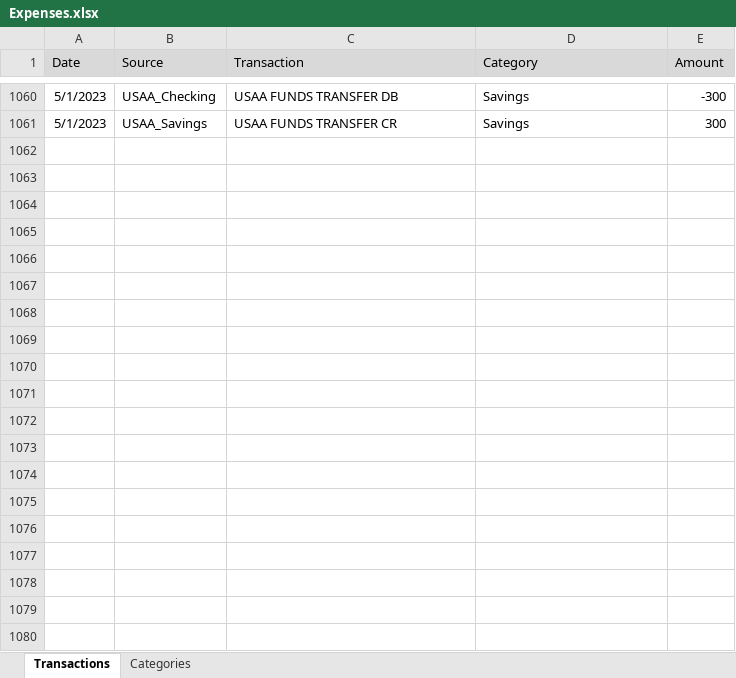
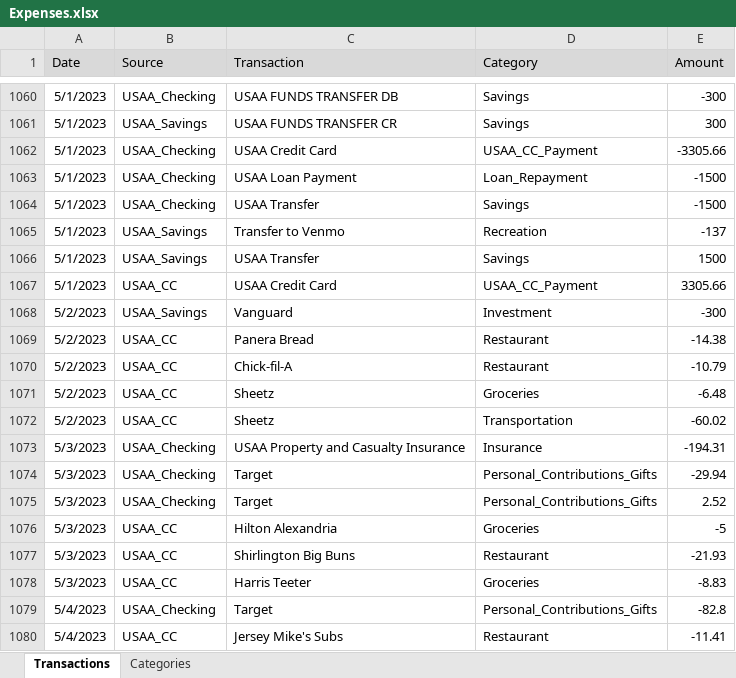
Before and after one commit to jegood78/Financial_Planning, an Excel workbook: Expenses.xlsx, sheet Transactions, drawn as a sheet; only a part is shown, gaps mark what is left out; values as stored, in another font and other column widths than the file's, no borders; table styles not drawn; the diff covers the shown part only; the diff names each change by its address in the sheet, - before the commit and + after, or states it on an @@ line.

```diff
--- a/Expenses.xlsx (sheet Transactions)
+++ b/Expenses.xlsx (sheet Transactions)
+row 1062: 5/1/2023 | USAA_Checking | USAA Credit Card | USAA_CC_Payment | -3305.66
+row 1063: 5/1/2023 | USAA_Checking | USAA Loan Payment | Loan_Repayment | -1500
+row 1064: 5/1/2023 | USAA_Checking | USAA Transfer | Savings | -1500
+row 1065: 5/1/2023 | USAA_Savings | Transfer to Venmo | Recreation | -137
+row 1066: 5/1/2023 | USAA_Savings | USAA Transfer | Savings | 1500
+row 1067: 5/1/2023 | USAA_CC | USAA Credit Card | USAA_CC_Payment | 3305.66
+row 1068: 5/2/2023 | USAA_Savings | Vanguard | Investment | -300
+row 1069: 5/2/2023 | USAA_CC | Panera Bread | Restaurant | -14.38
+row 1070: 5/2/2023 | USAA_CC | Chick-fil-A | Restaurant | -10.79
+row 1071: 5/2/2023 | USAA_CC | Sheetz | Groceries | -6.48
+row 1072: 5/2/2023 | USAA_CC | Sheetz | Transportation | -60.02
+row 1073: 5/3/2023 | USAA_Checking | USAA Property and Casualty Insurance | Insurance | -194.31
+row 1074: 5/3/2023 | USAA_Checking | Target | Personal_Contributions_Gifts | -29.94
+row 1075: 5/3/2023 | USAA_Checking | Target | Personal_Contributions_Gifts | 2.52
+row 1076: 5/3/2023 | USAA_CC | Hilton Alexandria | Groceries | -5
+row 1077: 5/3/2023 | USAA_CC | Shirlington Big Buns | Restaurant | -21.93
+row 1078: 5/3/2023 | USAA_CC | Harris Teeter | Groceries | -8.83
+row 1079: 5/4/2023 | USAA_Checking | Target | Personal_Contributions_Gifts | -82.8
+row 1080: 5/4/2023 | USAA_CC | Jersey Mike's Subs | Restaurant | -11.41
```
Also changed, not shown: 26 added rows elsewhere in this sheet, 1 other file.
